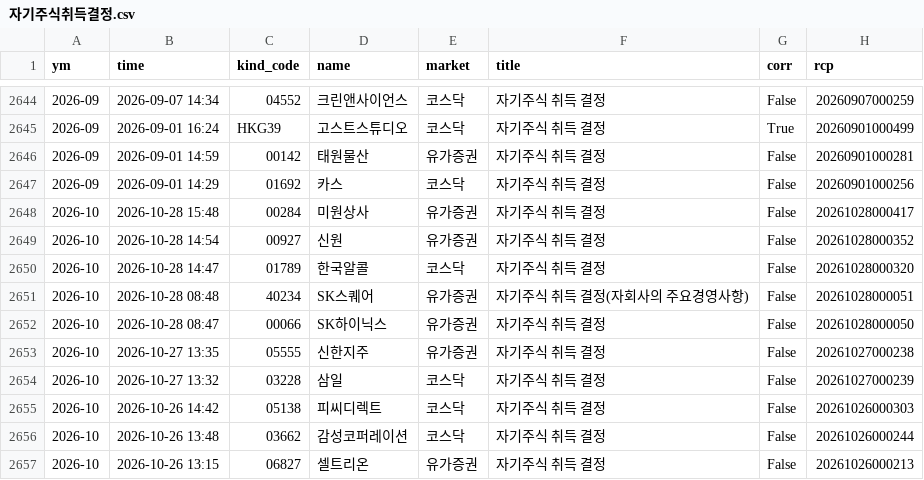
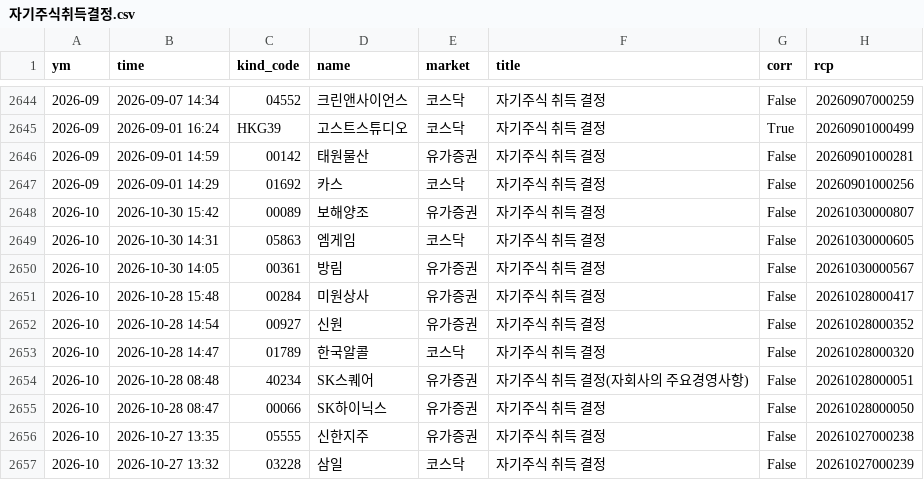
Before and after one commit to joselee63/joselee63.github.io, a CSV file: alpha/kind/자기주식취득결정.csv, drawn as a sheet; only a part is shown, gaps mark what is left out; the shorter side is filled out with more unchanged rows.

```diff
--- a/alpha/kind/자기주식취득결정.csv
+++ b/alpha/kind/자기주식취득결정.csv
@@ -2647,2 +2647,5 @@
 2026-09,2026-09-01 14:29,01692,카스,코스닥,자기주식 취득 결정,False,20260901000256
+2026-10,2026-10-30 15:42,00089,보해양조,유가증권,자기주식 취득 결정,False,20261030000807
+2026-10,2026-10-30 14:31,05863,엠게임,코스닥,자기주식 취득 결정,False,20261030000605
+2026-10,2026-10-30 14:05,00361,방림,유가증권,자기주식 취득 결정,False,20261030000567
 2026-10,2026-10-28 15:48,00284,미원상사,유가증권,자기주식 취득 결정,False,20261028000417
```
Also changed, not shown: 5 other files.
